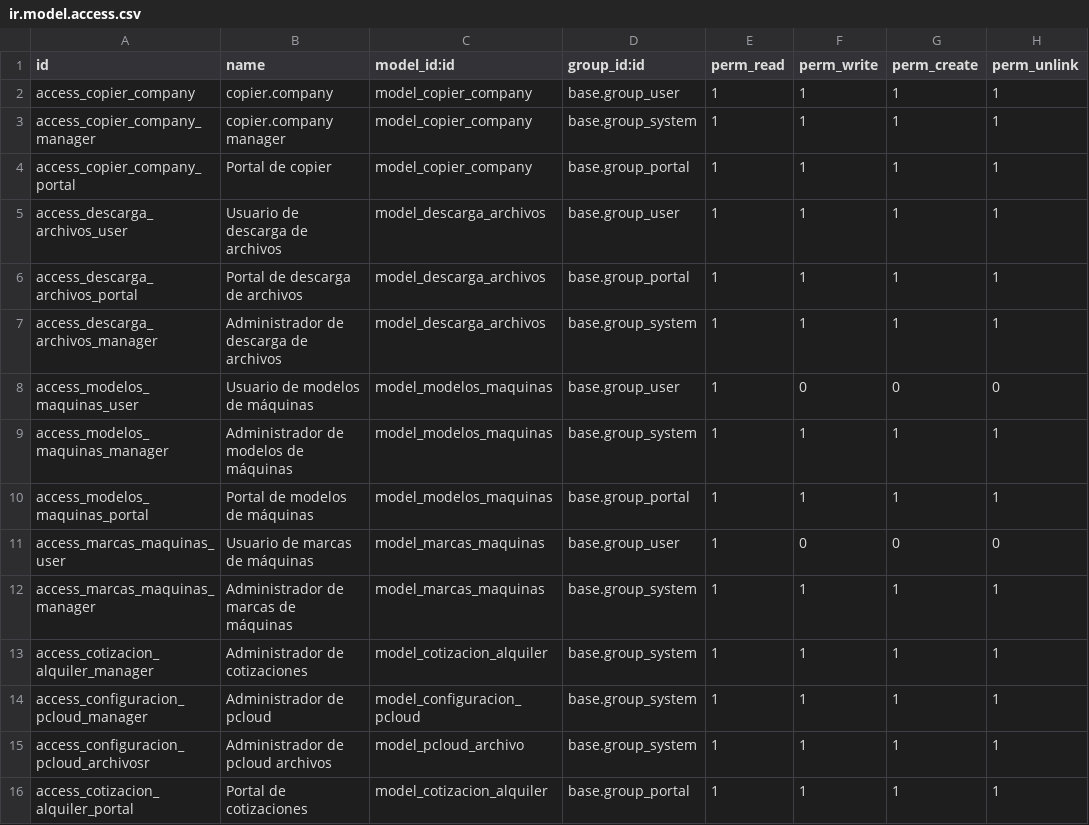
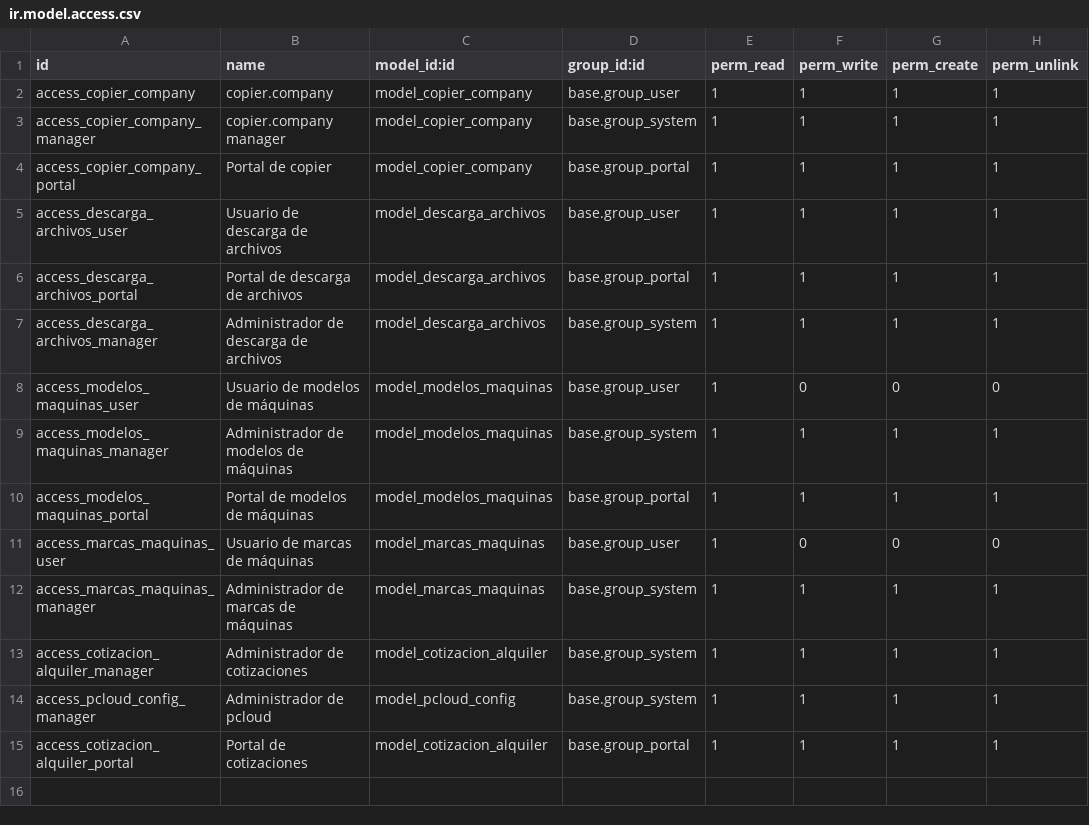
Before and after one commit to isidrovera/copier_company, a CSV file: security/ir.model.access.csv, drawn as a sheet.

```diff
--- a/security/ir.model.access.csv
+++ b/security/ir.model.access.csv
@@ -13,4 +13,3 @@ access_marcas_maquinas_manager,Administrador de marcas de máquinas,model_marcas
 access_cotizacion_alquiler_manager,Administrador de cotizaciones,model_cotizacion_alquiler,base.group_system,1,1,1,1
-access_configuracion_pcloud_manager,Administrador de pcloud,model_configuracion_pcloud,base.group_system,1,1,1,1
-access_configuracion_pcloud_archivosr,Administrador de pcloud archivos,model_pcloud_archivo,base.group_system,1,1,1,1
+access_pcloud_config_manager,Administrador de pcloud,model_pcloud_config,base.group_system,1,1,1,1
 access_cotizacion_alquiler_portal,Portal de cotizaciones,model_cotizacion_alquiler,base.group_portal,1,1,1,1
```
Also changed, not shown: 4 other files.
